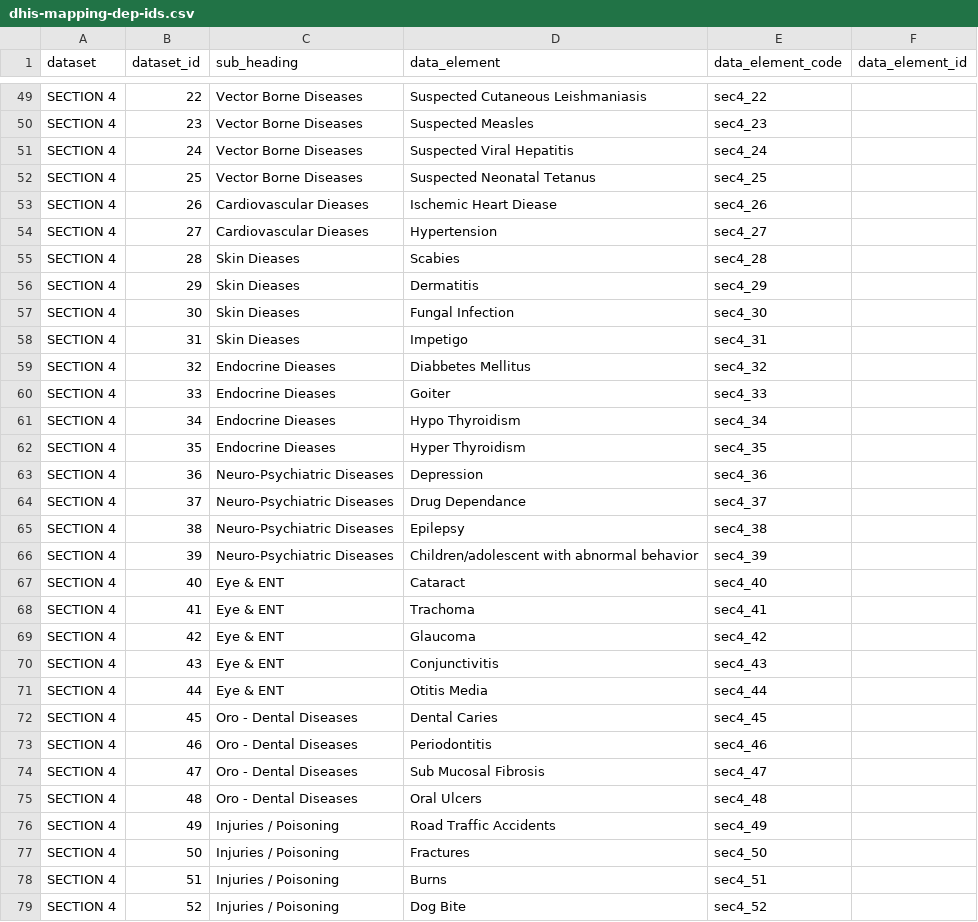
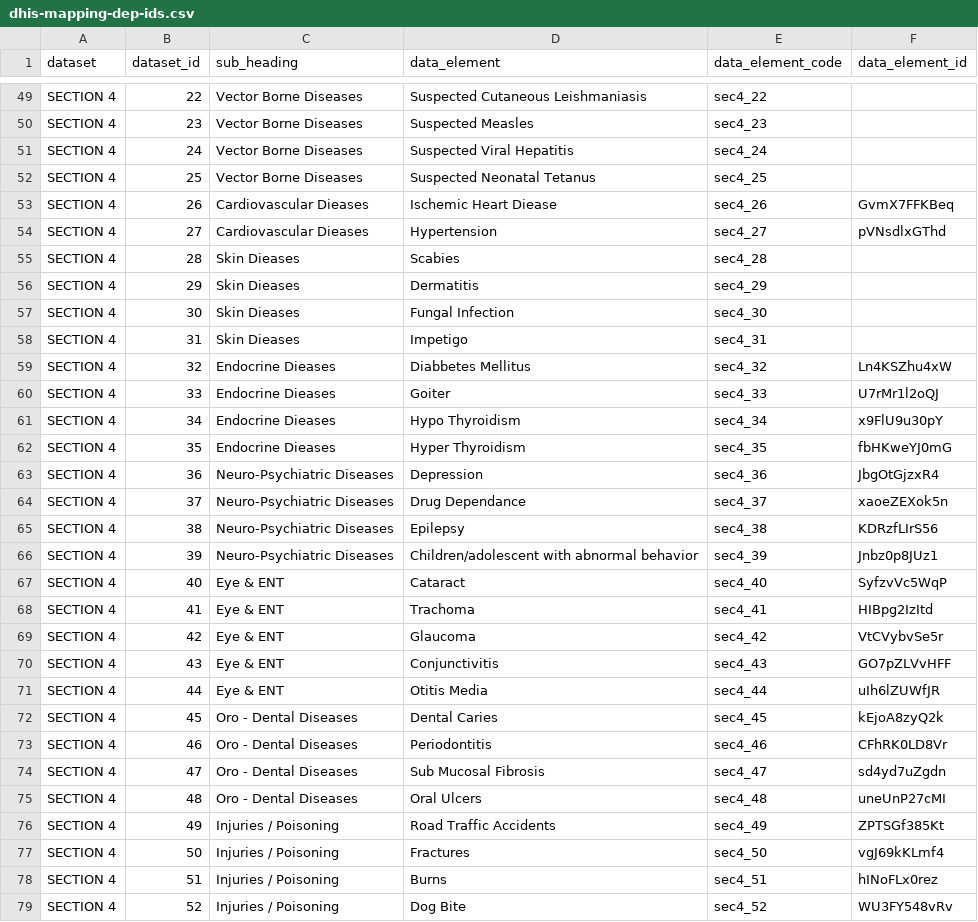
Before and after one commit to Alishanaj/Dhis2, a CSV file: old_files/dhis-mapping-dep-ids.csv, drawn as a sheet; only a part is shown, gaps mark what is left out; the diff covers the shown part only.

```diff
--- a/old_files/dhis-mapping-dep-ids.csv
+++ b/old_files/dhis-mapping-dep-ids.csv
@@ -54,4 +54,4 @@ SECTION 4,24,Vector Borne Diseases,Suspected Viral Hepatitis,sec4_24,
 SECTION 4,25,Vector Borne Diseases,Suspected Neonatal Tetanus,sec4_25,
-SECTION 4,26,Cardiovascular Dieases,Ischemic Heart Diease,sec4_26,
-SECTION 4,27,Cardiovascular Dieases,Hypertension,sec4_27,
+SECTION 4,26,Cardiovascular Dieases,Ischemic Heart Diease,sec4_26,GvmX7FFKBeq
+SECTION 4,27,Cardiovascular Dieases,Hypertension,sec4_27,pVNsdlxGThd
 SECTION 4,28,Skin Dieases,Scabies,sec4_28,
@@ -60,22 +60,22 @@ SECTION 4,30,Skin Dieases,Fungal Infection,sec4_30,
 SECTION 4,31,Skin Dieases,Impetigo,sec4_31,
-SECTION 4,32,Endocrine Dieases,Diabbetes Mellitus,sec4_32,
-SECTION 4,33,Endocrine Dieases,Goiter,sec4_33,
-SECTION 4,34,Endocrine Dieases,Hypo Thyroidism,sec4_34,
-SECTION 4,35,Endocrine Dieases,Hyper Thyroidism,sec4_35,
-SECTION 4,36,Neuro-Psychiatric Diseases,Depression,sec4_36,
-SECTION 4,37,Neuro-Psychiatric Diseases,Drug Dependance,sec4_37,
-SECTION 4,38,Neuro-Psychiatric Diseases,Epilepsy,sec4_38,
-SECTION 4,39,Neuro-Psychiatric Diseases,Children/adolescent with abnormal behavior,sec4_39,
-SECTION 4,40,Eye & ENT,Cataract,sec4_40,
-SECTION 4,41,Eye & ENT,Trachoma,sec4_41,
-SECTION 4,42,Eye & ENT,Glaucoma,sec4_42,
-SECTION 4,43,Eye & ENT,Conjunctivitis,sec4_43,
-SECTION 4,44,Eye & ENT,Otitis Media,sec4_44,
-SECTION 4,45,Oro - Dental Diseases,Dental Caries,sec4_45,
-SECTION 4,46,Oro - Dental Diseases,Periodontitis,sec4_46,
-SECTION 4,47,Oro - Dental Diseases,Sub Mucosal Fibrosis,sec4_47,
-SECTION 4,48,Oro - Dental Diseases,Oral Ulcers,sec4_48,
-SECTION 4,49,Injuries / Poisoning,Road Traffic Accidents,sec4_49,
-SECTION 4,50,Injuries / Poisoning,Fractures,sec4_50,
-SECTION 4,51,Injuries / Poisoning,Burns,sec4_51,
-SECTION 4,52,Injuries / Poisoning,Dog Bite,sec4_52,
+SECTION 4,32,Endocrine Dieases,Diabbetes Mellitus,sec4_32,Ln4KSZhu4xW
+SECTION 4,33,Endocrine Dieases,Goiter,sec4_33,U7rMr1l2oQJ
+SECTION 4,34,Endocrine Dieases,Hypo Thyroidism,sec4_34,x9FlU9u30pY
+SECTION 4,35,Endocrine Dieases,Hyper Thyroidism,sec4_35,fbHKweYJ0mG
+SECTION 4,36,Neuro-Psychiatric Diseases,Depression,sec4_36,JbgOtGjzxR4
+SECTION 4,37,Neuro-Psychiatric Diseases,Drug Dependance,sec4_37,xaoeZEXok5n
+SECTION 4,38,Neuro-Psychiatric Diseases,Epilepsy,sec4_38,KDRzfLIrS56
+SECTION 4,39,Neuro-Psychiatric Diseases,Children/adolescent with abnormal behavior,sec4_39,Jnbz0p8JUz1
+SECTION 4,40,Eye & ENT,Cataract,sec4_40,SyfzvVc5WqP
+SECTION 4,41,Eye & ENT,Trachoma,sec4_41,HIBpg2IzItd
+SECTION 4,42,Eye & ENT,Glaucoma,sec4_42,VtCVybvSe5r
+SECTION 4,43,Eye & ENT,Conjunctivitis,sec4_43,GO7pZLVvHFF
+SECTION 4,44,Eye & ENT,Otitis Media,sec4_44,uIh6lZUWfJR
+SECTION 4,45,Oro - Dental Diseases,Dental Caries,sec4_45,kEjoA8zyQ2k
+SECTION 4,46,Oro - Dental Diseases,Periodontitis,sec4_46,CFhRK0LD8Vr
+SECTION 4,47,Oro - Dental Diseases,Sub Mucosal Fibrosis,sec4_47,sd4yd7uZgdn
+SECTION 4,48,Oro - Dental Diseases,Oral Ulcers,sec4_48,uneUnP27cMI
+SECTION 4,49,Injuries / Poisoning,Road Traffic Accidents,sec4_49,ZPTSGf385Kt
+SECTION 4,50,Injuries / Poisoning,Fractures,sec4_50,vgJ69kKLmf4
+SECTION 4,51,Injuries / Poisoning,Burns,sec4_51,hINoFLx0rez
+SECTION 4,52,Injuries / Poisoning,Dog Bite,sec4_52,WU3FY548vRv
```
Also changed, not shown: 109 edited cells elsewhere in this file, 5 other files.
